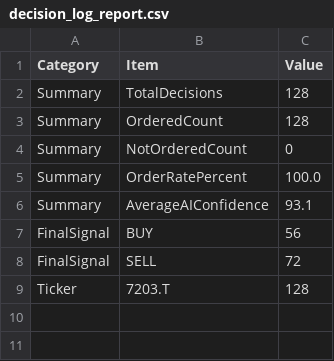
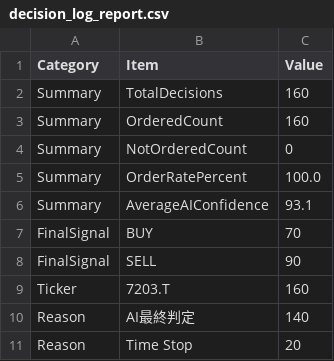
Before and after one commit to kimurakougyouk-creator/stock_v2, a CSV file: results/decision_log_report.csv, drawn as a sheet.

Commit message:
Add decision reason summary report

```diff
--- a/results/decision_log_report.csv
+++ b/results/decision_log_report.csv
@@ -1,4 +1,4 @@
 Category,Item,Value
-Summary,TotalDecisions,128
-Summary,OrderedCount,128
+Summary,TotalDecisions,160
+Summary,OrderedCount,160
 Summary,NotOrderedCount,0
@@ -6,4 +6,6 @@ Summary,OrderRatePercent,100.0
 Summary,AverageAIConfidence,93.1
-FinalSignal,BUY,56
-FinalSignal,SELL,72
-Ticker,7203.T,128
+FinalSignal,BUY,70
+FinalSignal,SELL,90
+Ticker,7203.T,160
+Reason,AI最終判定,140
+Reason,Time Stop,20
```
Also changed, not shown: 2 other files.
